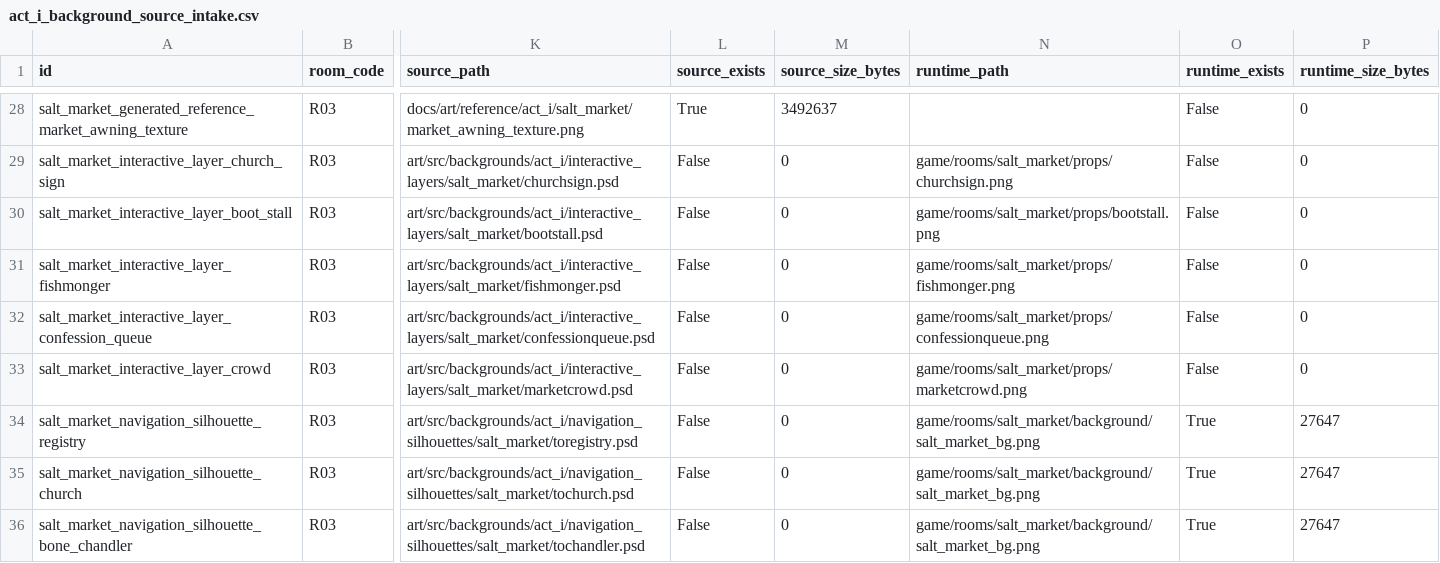
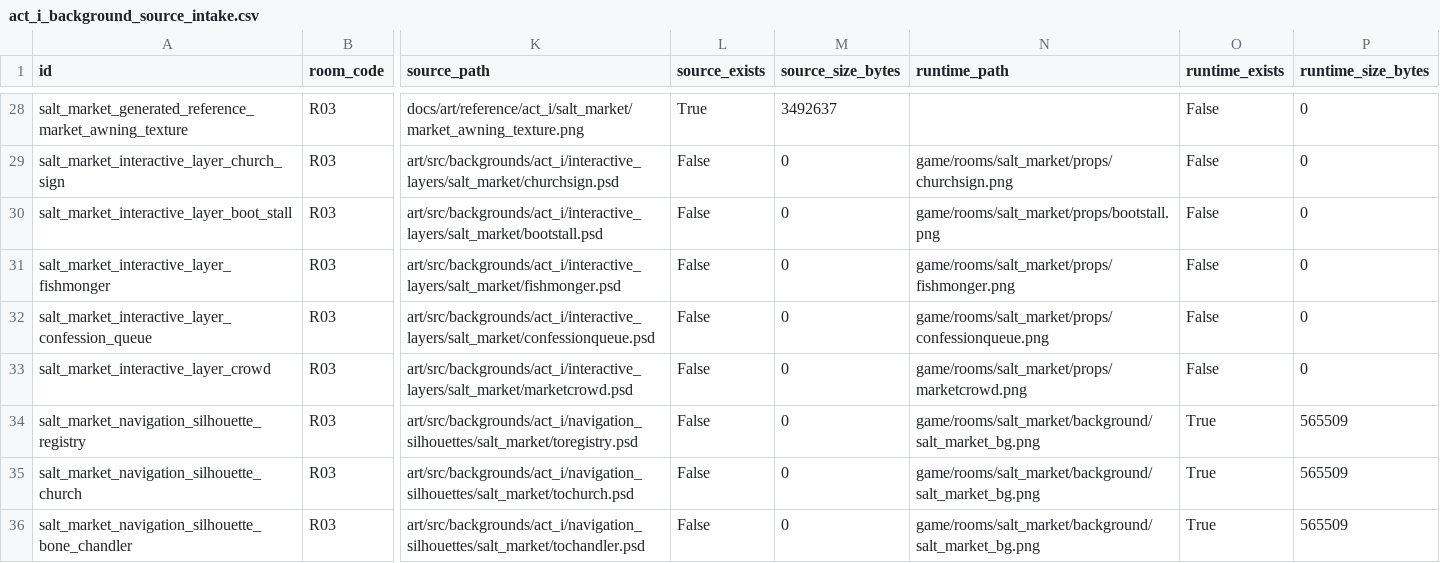
Before and after one commit to BadBagger/A-Corpse-in-Good-Standing, a CSV file: docs/art/act_i_background_source_intake.csv, drawn as a sheet; only a part is shown, gaps mark what is left out; the diff covers the shown part only; the diff names each change by its address in the sheet, - before the commit and + after, or states it on an @@ line.

```diff
--- a/docs/art/act_i_background_source_intake.csv
+++ b/docs/art/act_i_background_source_intake.csv
-P34:P36 (runtime_size_bytes): 27647
+P34:P36 (runtime_size_bytes): 565509
```
Also changed, not shown: 16 edited cells elsewhere in this file, docs/art/act_i_background_asset_status.csv, 55 other files.
